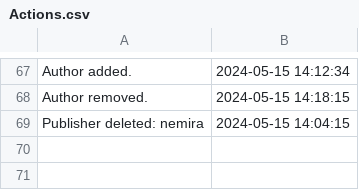
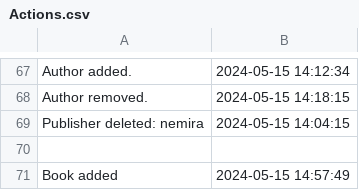
Before and after one commit to cosminabarbu/java, a CSV file: Files/Actions.csv, drawn as a sheet; only a part is shown, gaps mark what is left out; the diff names each change by its address in the sheet, - before the commit and + after, or states it on an @@ line.

Commit message:
book menu update

```diff
--- a/Files/Actions.csv
+++ b/Files/Actions.csv
+row 70: (empty)
+row 71: Book added | 2024-05-15 14:57:49
```
Also changed, not shown: out/production/java/Files/Actions.csv, 6 other files.
